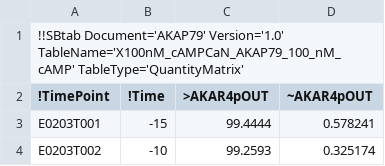
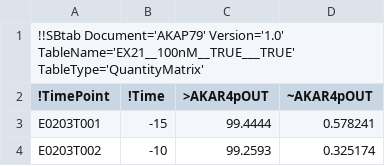
Before and after one commit to icpm-kth/AKAP79, a TSV file: EX21__100nM__TRUE___TRUE.tsv (was X100nM_cAMPCaN_AKAP79_100_nM_cAMP.tsv), drawn as a sheet; only a part is shown.

Commit message:
changed all experiment names

```diff
--- a/X100nM_cAMPCaN_AKAP79_100_nM_cAMP.tsv
+++ b/EX21__100nM__TRUE___TRUE.tsv
@@ -1,2 +1,2 @@
-!!SBtab Document='AKAP79' Version='1.0' TableName='X100nM_cAMPCaN_AKAP79_100_nM_cAMP' TableType='QuantityMatrix'
+!!SBtab Document='AKAP79' Version='1.0' TableName='EX21__100nM__TRUE___TRUE' TableType='QuantityMatrix'
 !TimePoint	!Time	>AKAR4pOUT	~AKAR4pOUT
```
Also changed, not shown: EX22__100nM__TRUE__FALSE.tsv, EX31__200nM__TRUE___TRUE.tsv, 27 other files.
